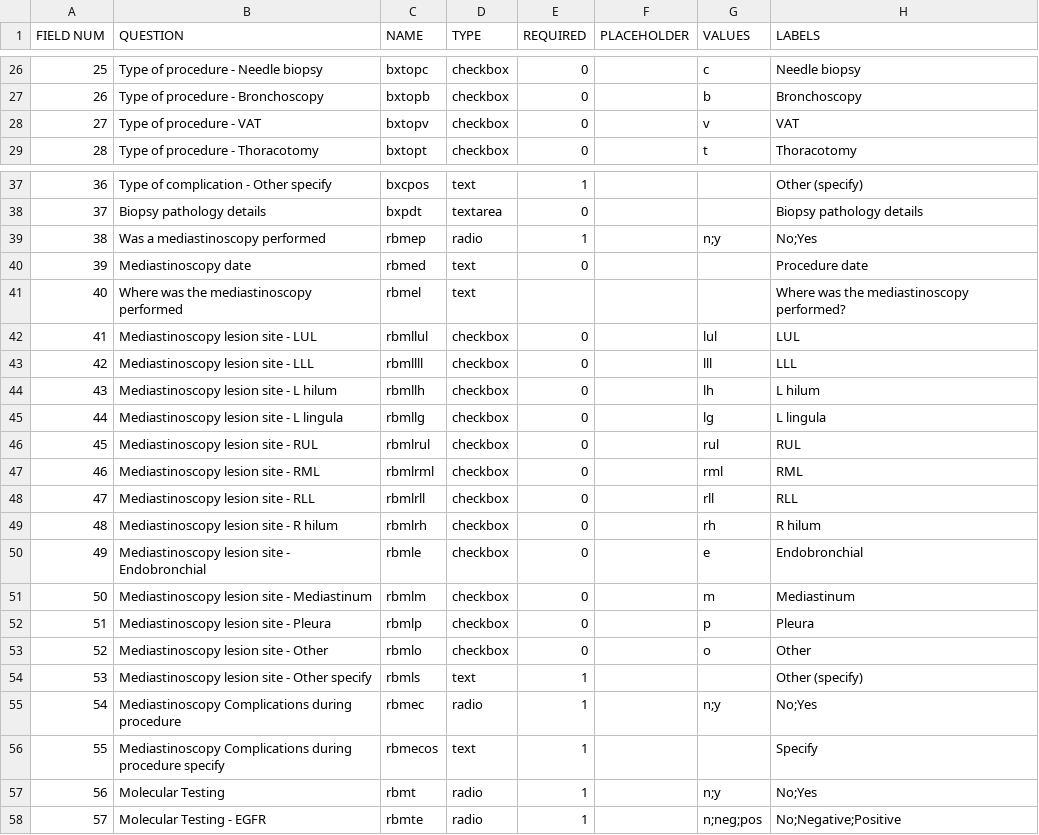
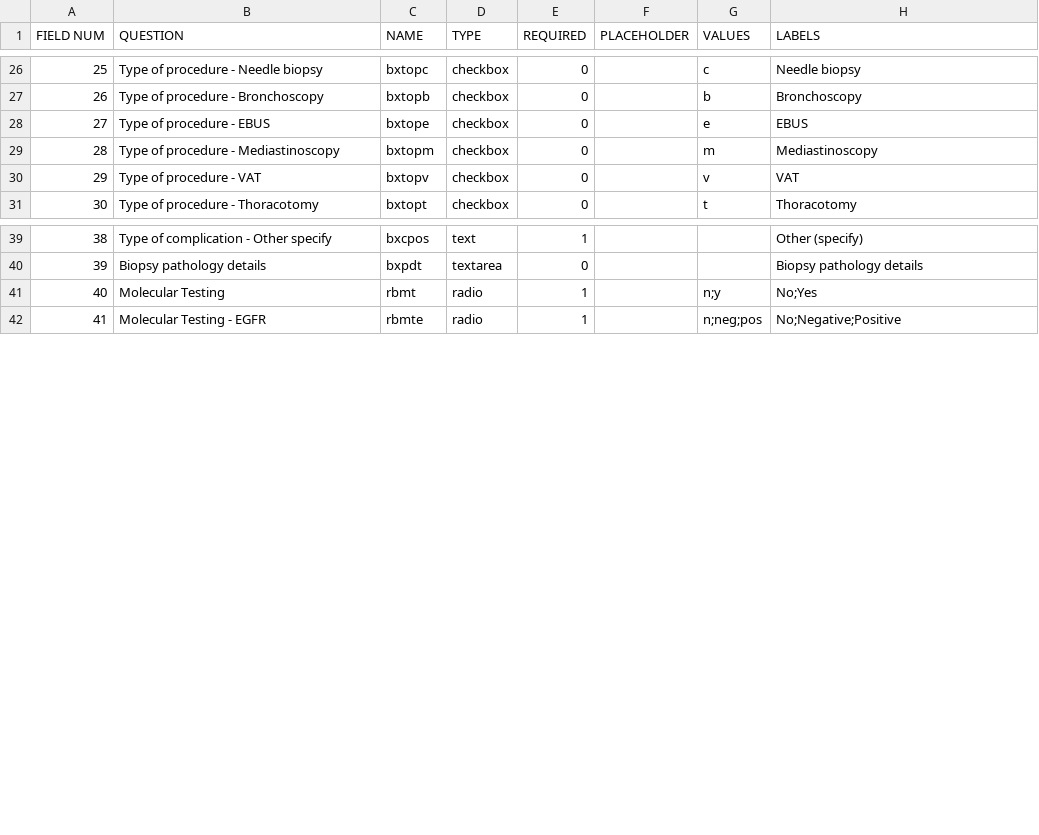
Before and after one commit to ParaxialTechnologies/SAMI-VAPALS-ELCAP, a TSV file: docs/form-fields/biopsy.tsv, drawn as a sheet; only a part is shown, gaps mark what is left out; removed rows and columns are numbered as before the commit, all else as after; the diff names each change by its address in the sheet, - before the commit and + after, or states it on an @@ line.

Commit message:
Updates Biopsy form to add EBUS and Mediastinoscopy to type of procedure. Remove entire Mediastinoscopy section.

```diff
--- a/docs/form-fields/biopsy.tsv
+++ b/docs/form-fields/biopsy.tsv
+row 28: 27 | Type of procedure - EBUS | bxtope | checkbox | 0 |  | e | EBUS
+row 29: 28 | Type of procedure - Mediastinoscopy | bxtopm | checkbox | 0 |  | m | Mediastinoscopy
@@ column A (FIELD NUM) renumbered from row 30 down @@
-row 39: 38 | Was a mediastinoscopy performed | rbmep | radio | 1 |  | n;y | No;Yes
-row 40: 39 | Mediastinoscopy date | rbmed | text | 0 |  |  | Procedure date
-row 41: 40 | Where was the mediastinoscopy performed | rbmel | text |  |  |  | Where was the mediastinoscopy performed?
-row 42: 41 | Mediastinoscopy lesion site - LUL | rbmllul | checkbox | 0 |  | lul | LUL
-row 43: 42 | Mediastinoscopy lesion site - LLL | rbmllll | checkbox | 0 |  | lll | LLL
-row 44: 43 | Mediastinoscopy lesion site - L hilum | rbmllh | checkbox | 0 |  | lh | L hilum
-row 45: 44 | Mediastinoscopy lesion site - L lingula | rbmllg | checkbox | 0 |  | lg | L lingula
-row 46: 45 | Mediastinoscopy lesion site - RUL | rbmlrul | checkbox | 0 |  | rul | RUL
-row 47: 46 | Mediastinoscopy lesion site - RML | rbmlrml | checkbox | 0 |  | rml | RML
-row 48: 47 | Mediastinoscopy lesion site - RLL | rbmlrll | checkbox | 0 |  | rll | RLL
-row 49: 48 | Mediastinoscopy lesion site - R hilum | rbmlrh | checkbox | 0 |  | rh | R hilum
-row 50: 49 | Mediastinoscopy lesion site - Endobronchial | rbmle | checkbox | 0 |  | e | Endobronchial
-row 51: 50 | Mediastinoscopy lesion site - Mediastinum | rbmlm | checkbox | 0 |  | m | Mediastinum
-row 52: 51 | Mediastinoscopy lesion site - Pleura | rbmlp | checkbox | 0 |  | p | Pleura
-row 53: 52 | Mediastinoscopy lesion site - Other | rbmlo | checkbox | 0 |  | o | Other
-row 54: 53 | Mediastinoscopy lesion site - Other specify | rbmls | text | 1 |  |  | Other (specify)
-row 55: 54 | Mediastinoscopy Complications during procedure | rbmec | radio | 1 |  | n;y | No;Yes
-row 56: 55 | Mediastinoscopy Complications during procedure specify | rbmecos | text | 1 |  |  | Specify
```
Also changed, not shown: 4 other files.
